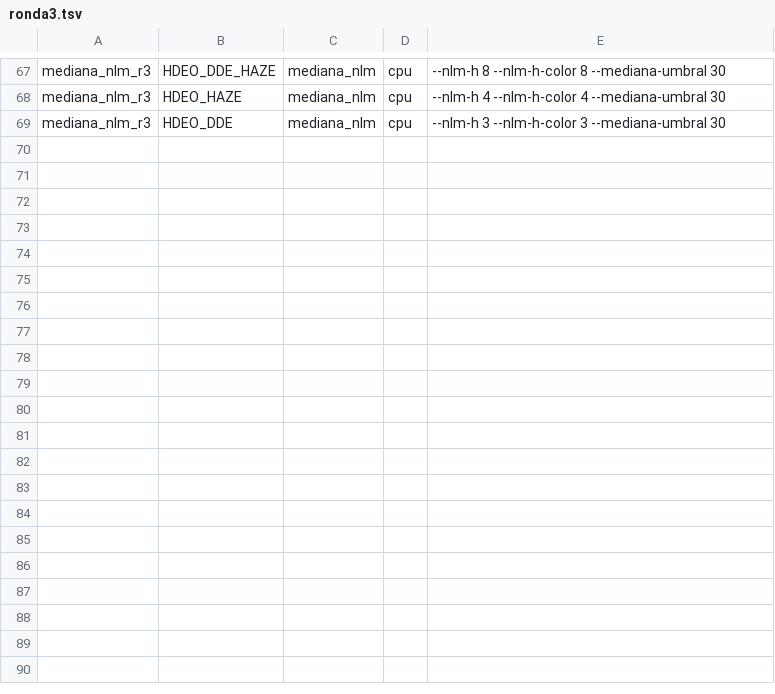
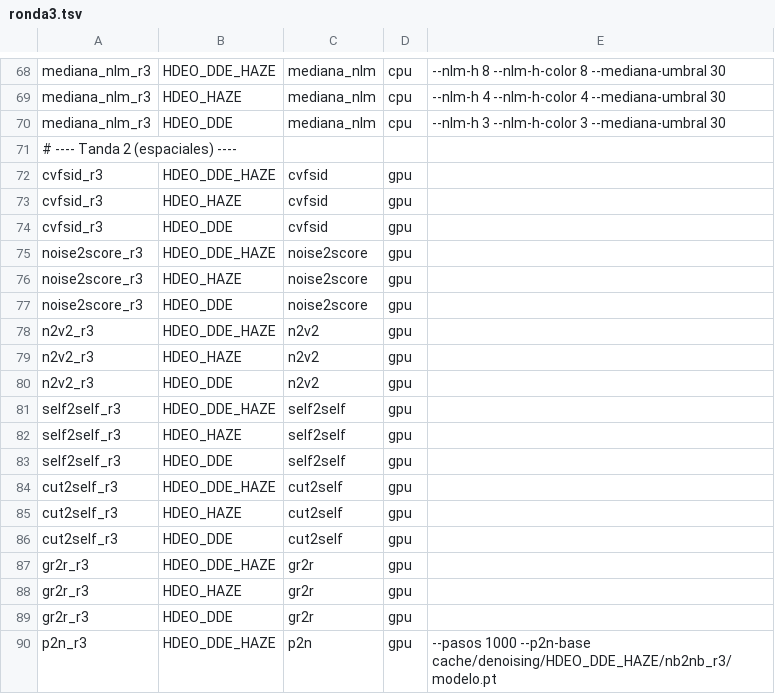
Before and after one commit to Laura-Martinez-Galindo/proyecto-FAC, a TSV file: config/denoising/ronda3.tsv, drawn as a sheet; only a part is shown, gaps mark what is left out; the diff covers the shown part only.

Commit message:
Ronda 3, tanda 2: CVF-SID, Noise2Score, N2V2, Self2Self, Cut2Self, GR2R, Positive2Negative y zero-shot (ZS-N2N, Noise2Detail, DIP)

```diff
--- a/config/denoising/ronda3.tsv
+++ b/config/denoising/ronda3.tsv
@@ -69 +70,21 @@ mediana_nlm_r3	HDEO_HAZE	mediana_nlm	cpu	--nlm-h 4 --nlm-h-color 4 --mediana-umb
 mediana_nlm_r3	HDEO_DDE	mediana_nlm	cpu	--nlm-h 3 --nlm-h-color 3 --mediana-umbral 30
+# ---- Tanda 2 (espaciales) ----
+cvfsid_r3	HDEO_DDE_HAZE	cvfsid	gpu	
+cvfsid_r3	HDEO_HAZE	cvfsid	gpu	
+cvfsid_r3	HDEO_DDE	cvfsid	gpu	
+noise2score_r3	HDEO_DDE_HAZE	noise2score	gpu	
+noise2score_r3	HDEO_HAZE	noise2score	gpu	
+noise2score_r3	HDEO_DDE	noise2score	gpu	
+n2v2_r3	HDEO_DDE_HAZE	n2v2	gpu	
+n2v2_r3	HDEO_HAZE	n2v2	gpu	
+n2v2_r3	HDEO_DDE	n2v2	gpu	
+self2self_r3	HDEO_DDE_HAZE	self2self	gpu	
+self2self_r3	HDEO_HAZE	self2self	gpu	
+self2self_r3	HDEO_DDE	self2self	gpu	
+cut2self_r3	HDEO_DDE_HAZE	cut2self	gpu	
+cut2self_r3	HDEO_HAZE	cut2self	gpu	
+cut2self_r3	HDEO_DDE	cut2self	gpu	
+gr2r_r3	HDEO_DDE_HAZE	gr2r	gpu	
+gr2r_r3	HDEO_HAZE	gr2r	gpu	
+gr2r_r3	HDEO_DDE	gr2r	gpu	
+p2n_r3	HDEO_DDE_HAZE	p2n	gpu	--pasos 1000 --p2n-base cache/denoising/HDEO_DDE_HAZE/nb2nb_r3/modelo.pt
```
Also changed, not shown: 12 added rows and 1 edited cell elsewhere in this file, 8 other files.
